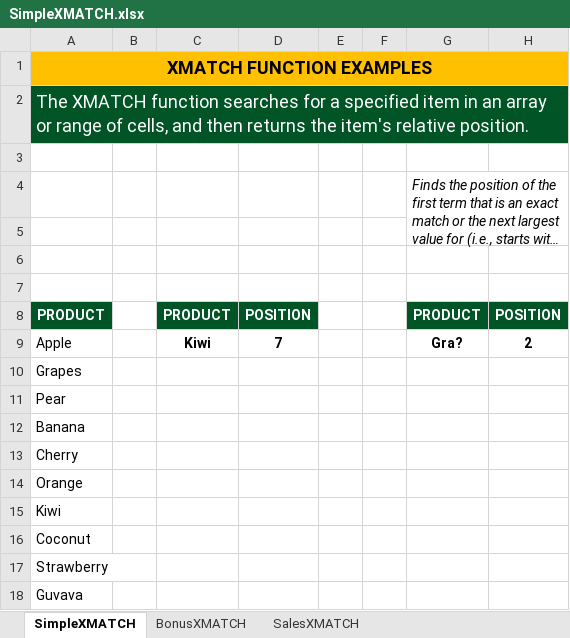
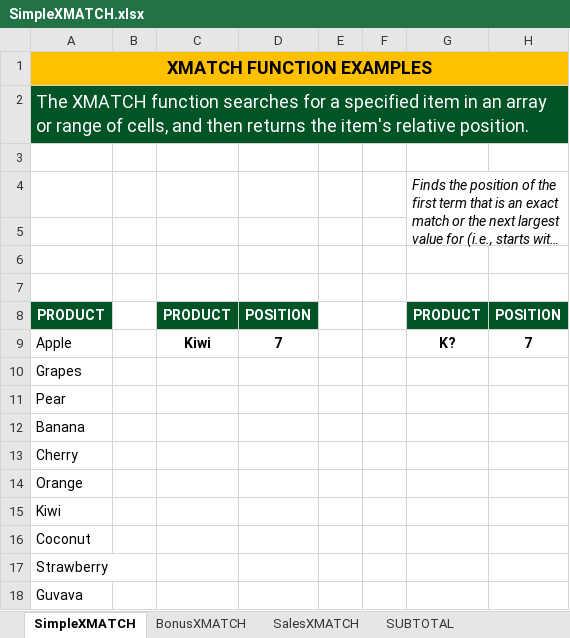
Before and after one commit to quubble/MS-EXCEL-Examples, an Excel workbook: SimpleXMATCH.xlsx, sheet SimpleXMATCH, drawn as a sheet; long unchanged cells end in …; values as stored, in another font and other column widths than the file's, no borders; table styles not drawn; the diff names each change by its address in the sheet, - before the commit and + after, or states it on an @@ line.

```diff
--- a/SimpleXMATCH.xlsx (sheet SimpleXMATCH)
+++ b/SimpleXMATCH.xlsx (sheet SimpleXMATCH)
+sheet tab: SUBTOTAL
-G9: Gra?
+G9: K?
-H9: 2
+H9: 7
```
Also changed, not shown: sheet SalesXMATCH, formulas that keep their value.
